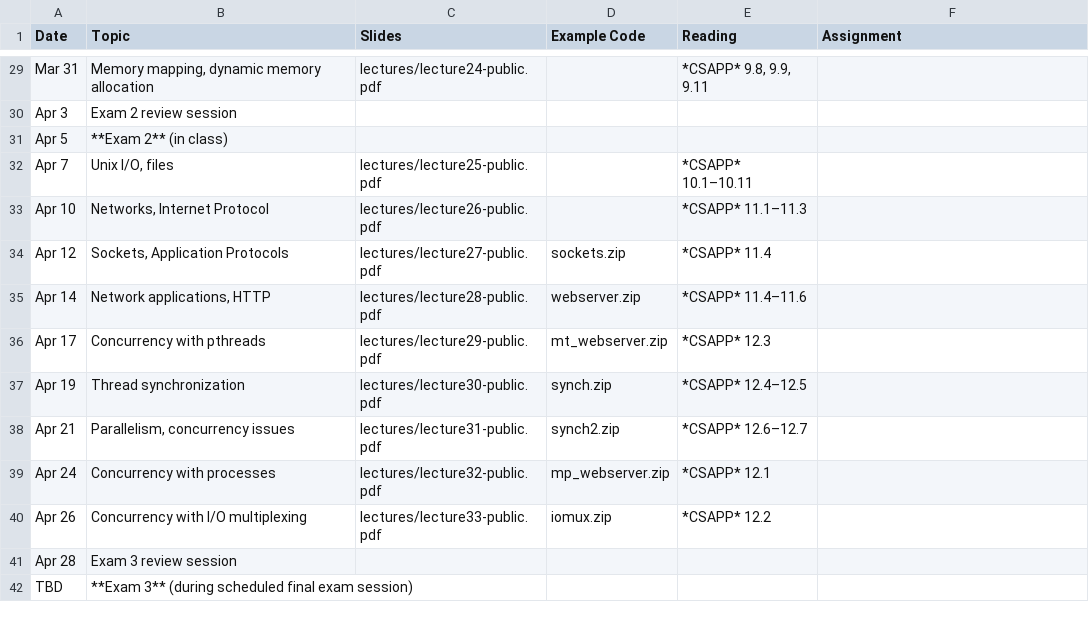
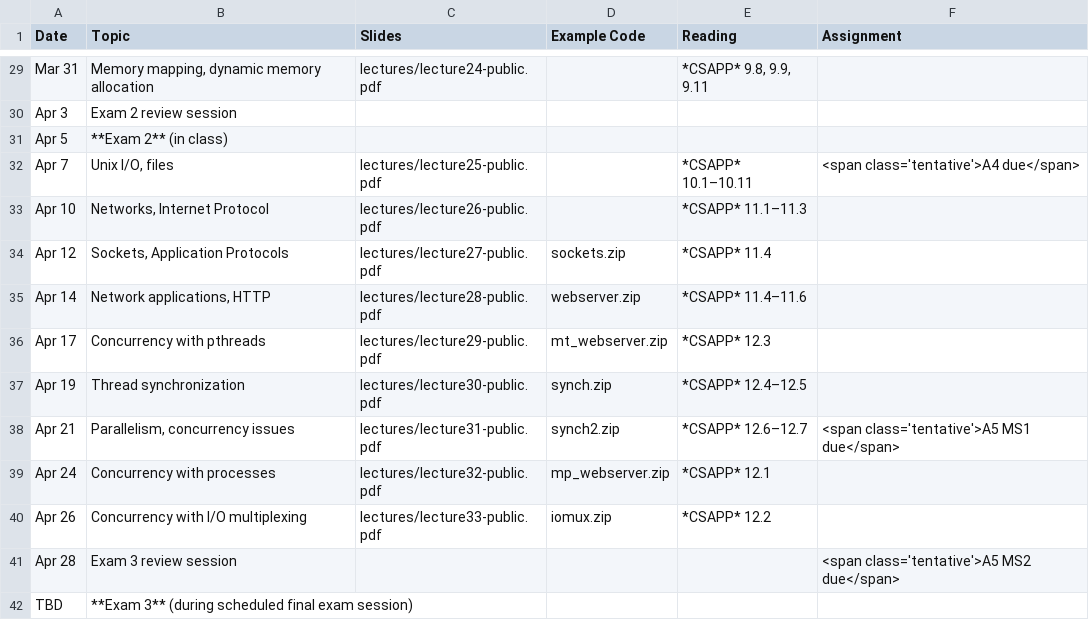
Before and after one commit to jhucsf/spring2023, a CSV file: schedule.csv, drawn as a sheet; only a part is shown, gaps mark what is left out; the diff covers the shown part only.

Commit message:
tentative schedule of assignment due dates

```diff
--- a/schedule.csv
+++ b/schedule.csv
@@ -31,3 +31,3 @@ Apr 3,"Exam 2 review session",
 Apr 5,"**Exam 2** (in class)",
-Apr 7,"Unix I/O, files",lectures/lecture25-public.pdf,,*CSAPP* 10.1–10.11,
+Apr 7,"Unix I/O, files",lectures/lecture25-public.pdf,,*CSAPP* 10.1–10.11,"<span class='tentative'>A4 due</span>"
 Apr 10,"Networks, Internet Protocol",lectures/lecture26-public.pdf,,*CSAPP* 11.1–11.3,
@@ -37,6 +37,6 @@ Apr 17,"Concurrency with pthreads",lectures/lecture29-public.pdf,mt_webserver.zi
 Apr 19,"Thread synchronization",lectures/lecture30-public.pdf,synch.zip,*CSAPP* 12.4–12.5,
-Apr 21,"Parallelism, concurrency issues",lectures/lecture31-public.pdf,synch2.zip,*CSAPP* 12.6–12.7,
+Apr 21,"Parallelism, concurrency issues",lectures/lecture31-public.pdf,synch2.zip,*CSAPP* 12.6–12.7,"<span class='tentative'>A5 MS1 due</span>"
 Apr 24,"Concurrency with processes",lectures/lecture32-public.pdf,mp_webserver.zip,*CSAPP* 12.1,
 Apr 26,"Concurrency with I/O multiplexing",lectures/lecture33-public.pdf,iomux.zip,*CSAPP* 12.2,
-Apr 28,"Exam 3 review session",,,,
+Apr 28,"Exam 3 review session",,,,"<span class='tentative'>A5 MS2 due</span>"
 TBD,"**Exam 3** (during scheduled final exam session)"
```
Also changed, not shown: 9 edited cells elsewhere in this file, 2 other files.
